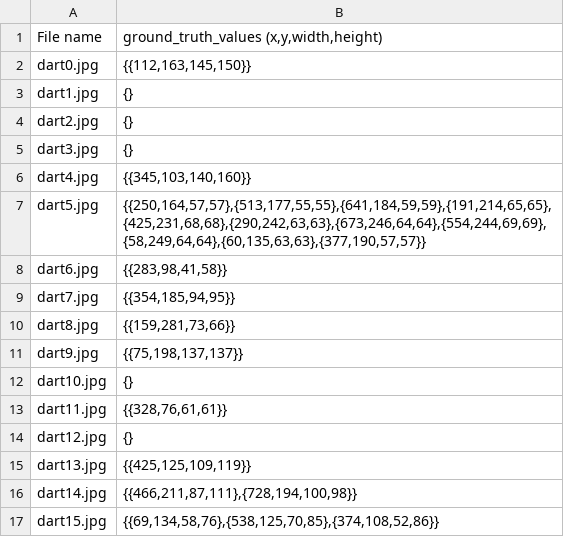
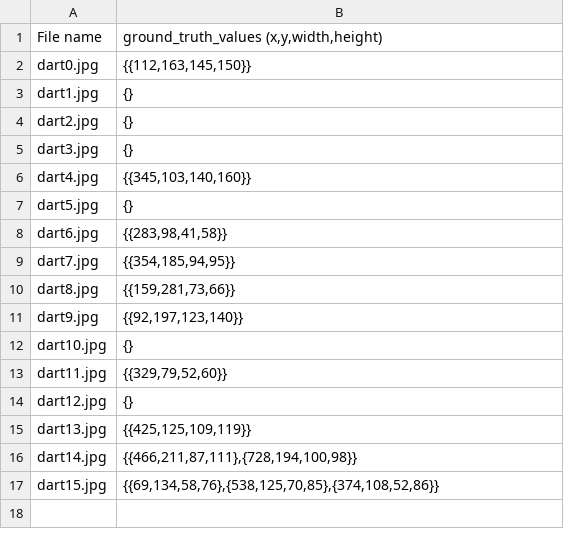
Before and after one commit to ainesh1998/Computer-Vision, a CSV file: coursework/ground_truth_face.csv, drawn as a sheet.

Commit message:
minor changes to ground truths

```diff
--- a/coursework/ground_truth_face.csv
+++ b/coursework/ground_truth_face.csv
@@ -6,3 +6,3 @@ dart3.jpg,"{}"
 dart4.jpg,"{{345,103,140,160}}"
-dart5.jpg,"{{250,164,57,57},{513,177,55,55},{641,184,59,59},{191,214,65,65},{425,231,68,68},{290,242,63,63},{673,246,64,64},{554,244,69,69},{58,249,64,64},{60,135,63,63},{377,190,57,57}}"
+dart5.jpg,"{}"
 dart6.jpg,"{{283,98,41,58}}"
@@ -10,5 +10,5 @@ dart7.jpg,"{{354,185,94,95}}"
 dart8.jpg,"{{159,281,73,66}}"
-dart9.jpg,"{{75,198,137,137}}"
+dart9.jpg,"{{92,197,123,140}}"
 dart10.jpg,"{}"
-dart11.jpg,"{{328,76,61,61}}"
+dart11.jpg,"{{329,79,52,60}}"
 dart12.jpg,"{}"
```
Also changed, not shown: 2 other files.
